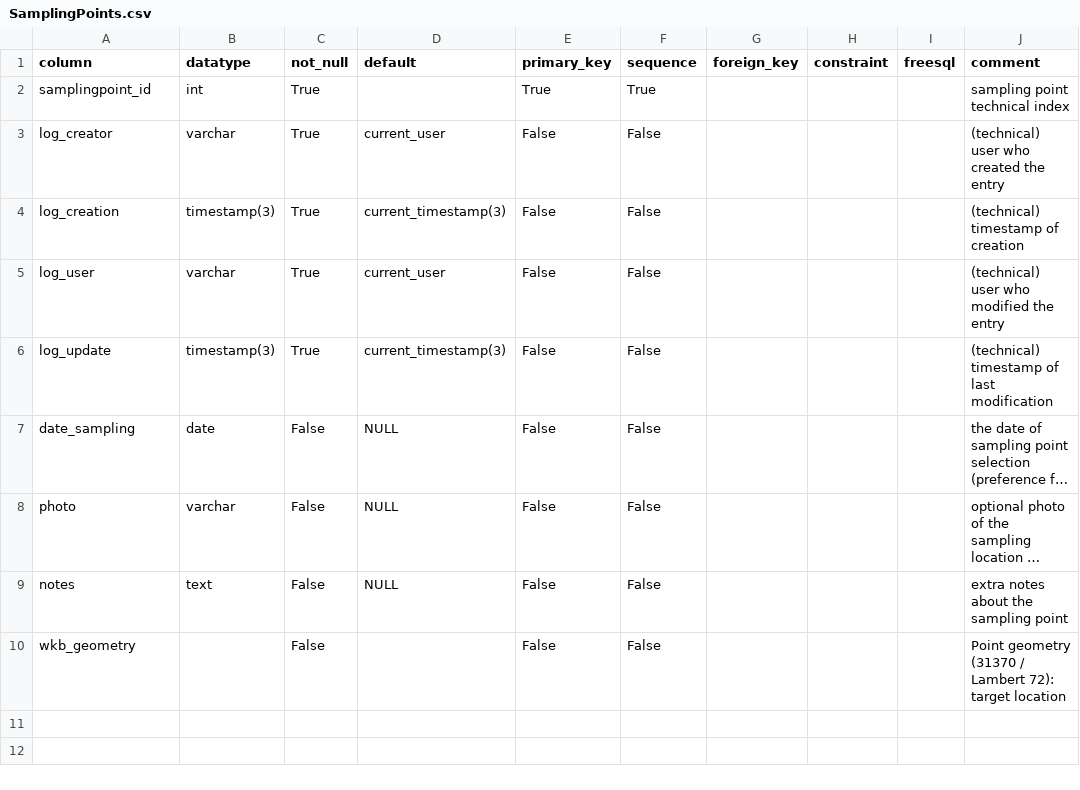
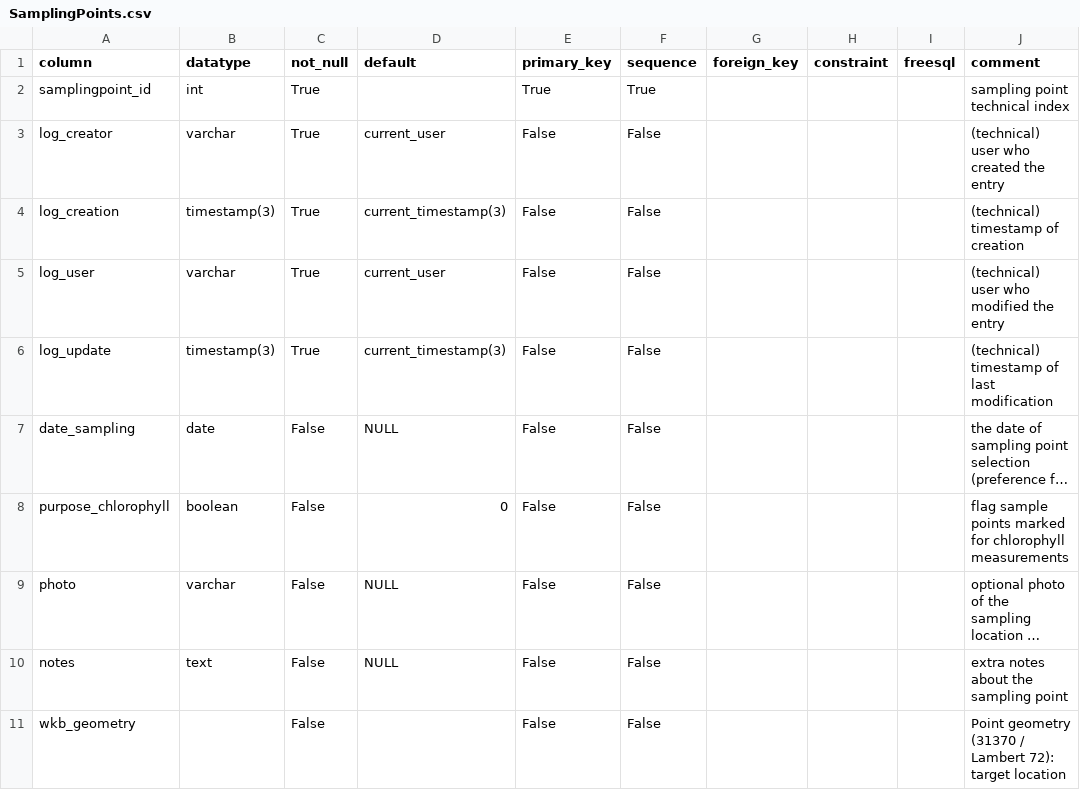
Before and after one commit to inbo/n2khab-mne-monitoring, a CSV file: 900_database_organization/mnmsurfdb_dev_structure/SamplingPoints.csv, drawn as a sheet; long unchanged cells end in …; the diff names each change by its address in the sheet, - before the commit and + after, or states it on an @@ line.

```diff
--- a/900_database_organization/mnmsurfdb_dev_structure/SamplingPoints.csv
+++ b/900_database_organization/mnmsurfdb_dev_structure/SamplingPoints.csv
+row 8: purpose_chlorophyll | boolean | False | 0 | False | False |  |  |  | flag sample points marked for chlorophyll measurements
```
Also changed, not shown: 900_database_organization/mnmsurfdb_dev_structure/TABLES.csv, 5 other files.
